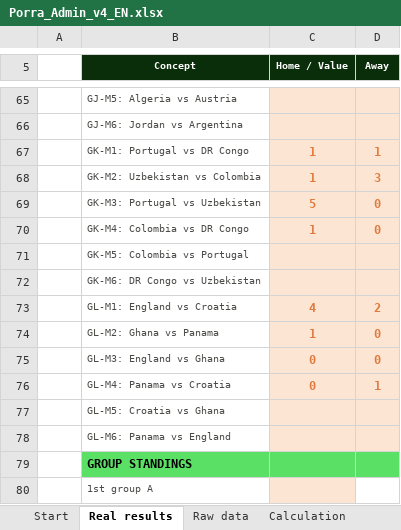
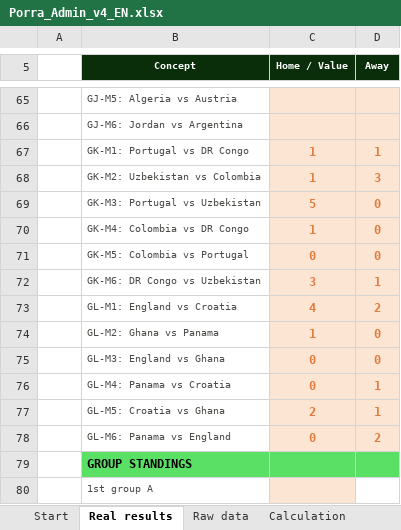
Before and after one commit to jose-reveni/porra2026, an Excel workbook: Porra_Admin_v4_EN.xlsx, sheet Real results, drawn as a sheet; only a part is shown, gaps mark what is left out; values as stored, in another font and other column widths than the file's, no borders; charts and pictures not drawn; the diff names each change by its address in the sheet, - before the commit and + after, or states it on an @@ line.

```diff
--- a/Porra_Admin_v4_EN.xlsx (sheet Real results)
+++ b/Porra_Admin_v4_EN.xlsx (sheet Real results)
-C71 (Home / Value): (empty)
+C71 (Home / Value): 0
-D71 (Away): (empty)
+D71 (Away): 0
-C72 (Home / Value): (empty)
+C72 (Home / Value): 3
-D72 (Away): (empty)
+D72 (Away): 1
-C77 (Home / Value): (empty)
+C77 (Home / Value): 2
-D77 (Away): (empty)
+D77 (Away): 1
-C78 (Home / Value): (empty)
+C78 (Home / Value): 0
-D78 (Away): (empty)
+D78 (Away): 2
```
Also changed, not shown: sheet Calculation, sheet Standings, 1 other file.
